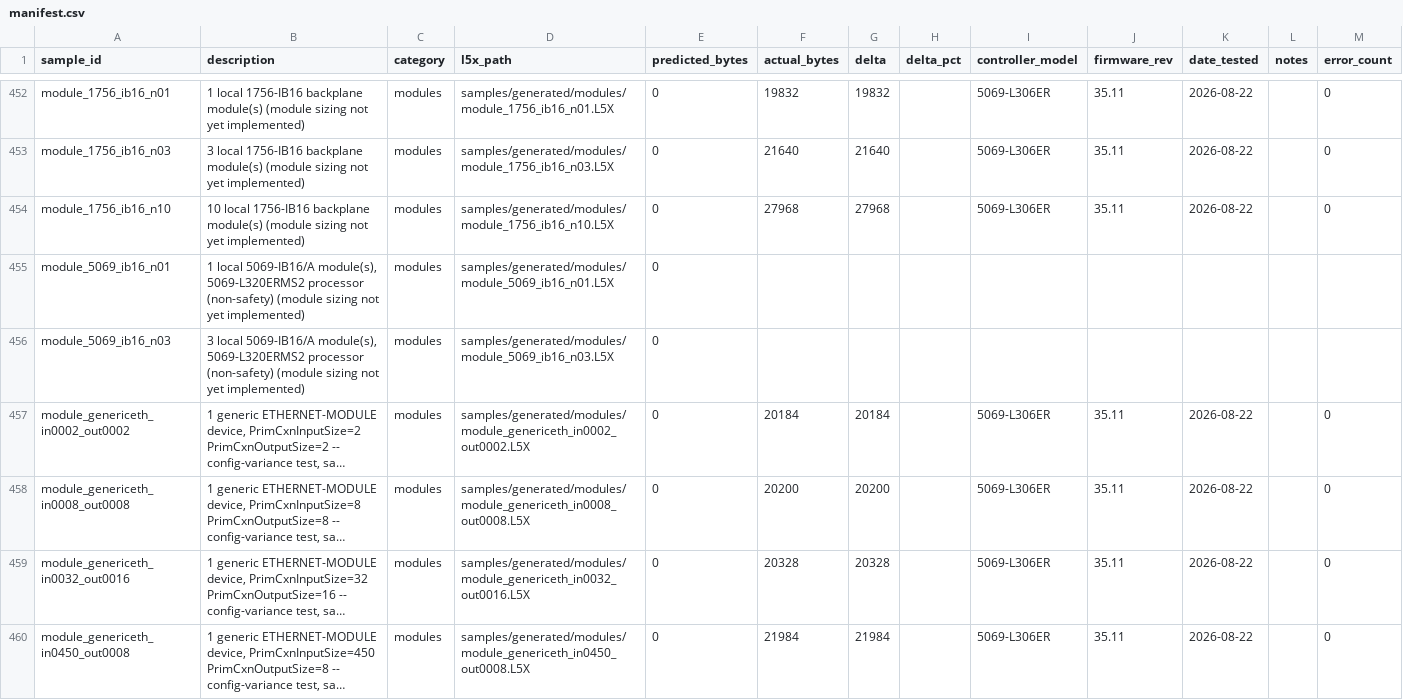
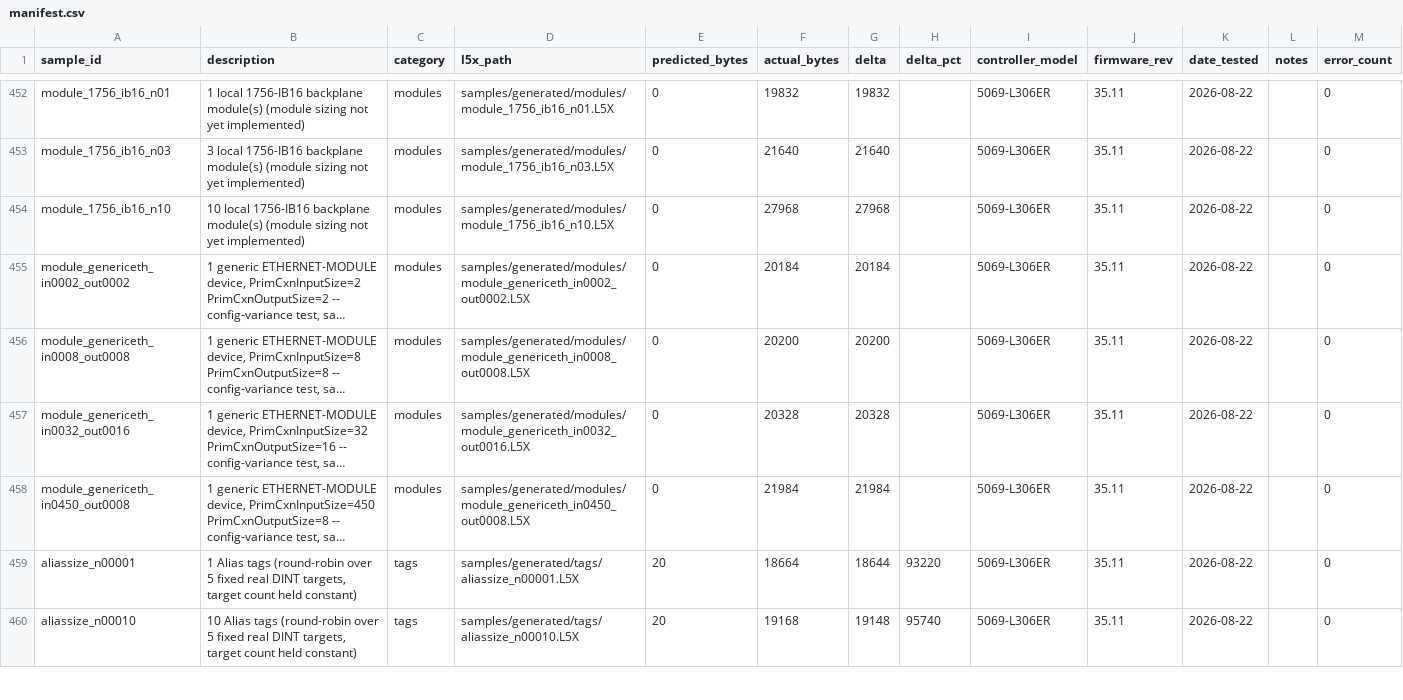
Before and after one commit to jholm90/logixMemoryMap, a CSV file: samples/manifest.csv, drawn as a sheet; only a part is shown, gaps mark what is left out; the shorter side is filled out with more unchanged rows; long unchanged cells end in …; rows hold the shown columns only; the diff covers the shown part only; the diff names each change by its address in the sheet, - before the commit and + after, or states it on an @@ line.

```diff
--- a/samples/manifest.csv
+++ b/samples/manifest.csv
-row 455: module_5069_ib16_n01 | 1 local 5069-IB16/A module(s), 5069-L320ERMS2 processor (non-safety) (module sizing not yet implemented) | modules | samples/generated/modules/module_5069_ib16_n01.L5X | 0
-row 456: module_5069_ib16_n03 | 3 local 5069-IB16/A module(s), 5069-L320ERMS2 processor (non-safety) (module sizing not yet implemented) | modules | samples/generated/modules/module_5069_ib16_n03.L5X | 0
```
Also changed, not shown: 4 removed rows elsewhere in this file, 5 other files.
